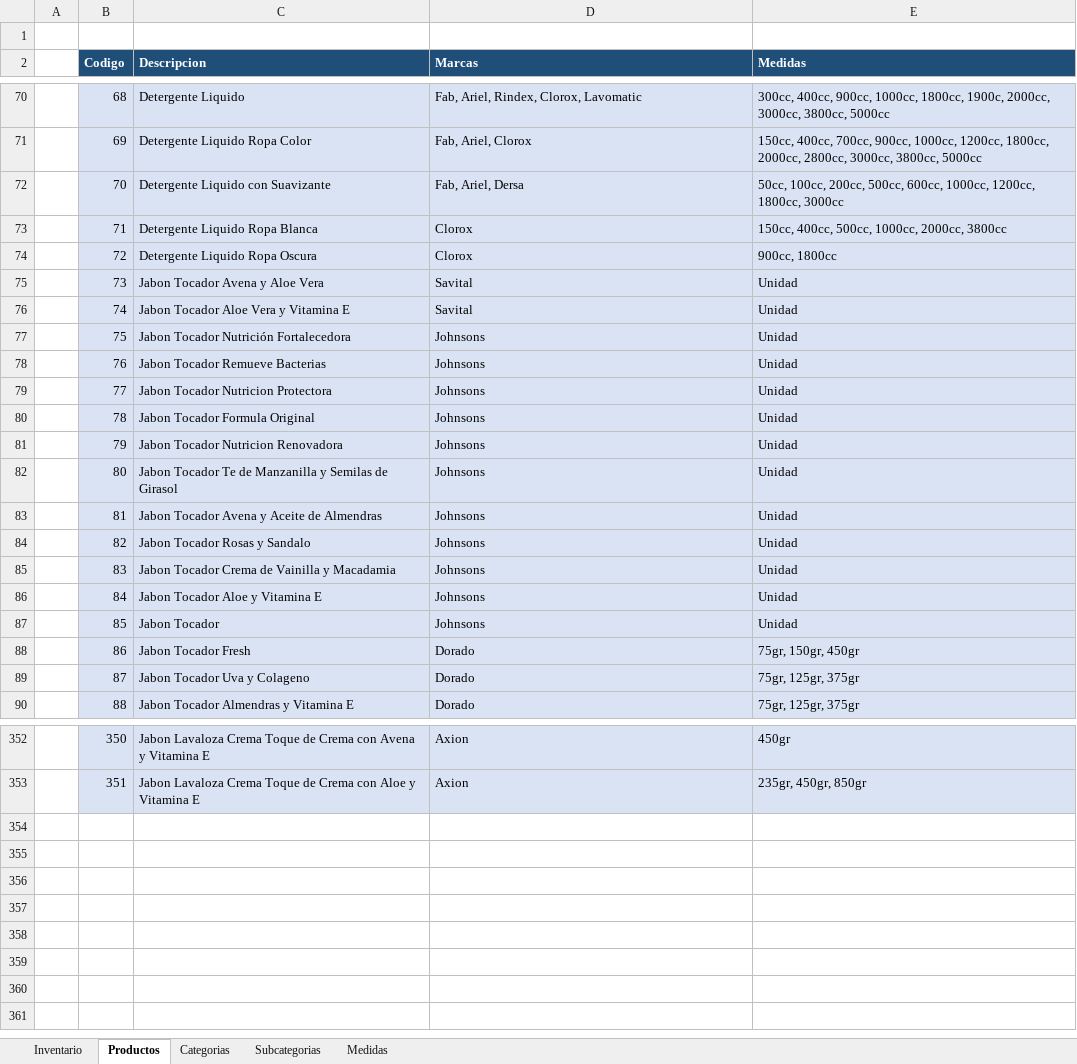
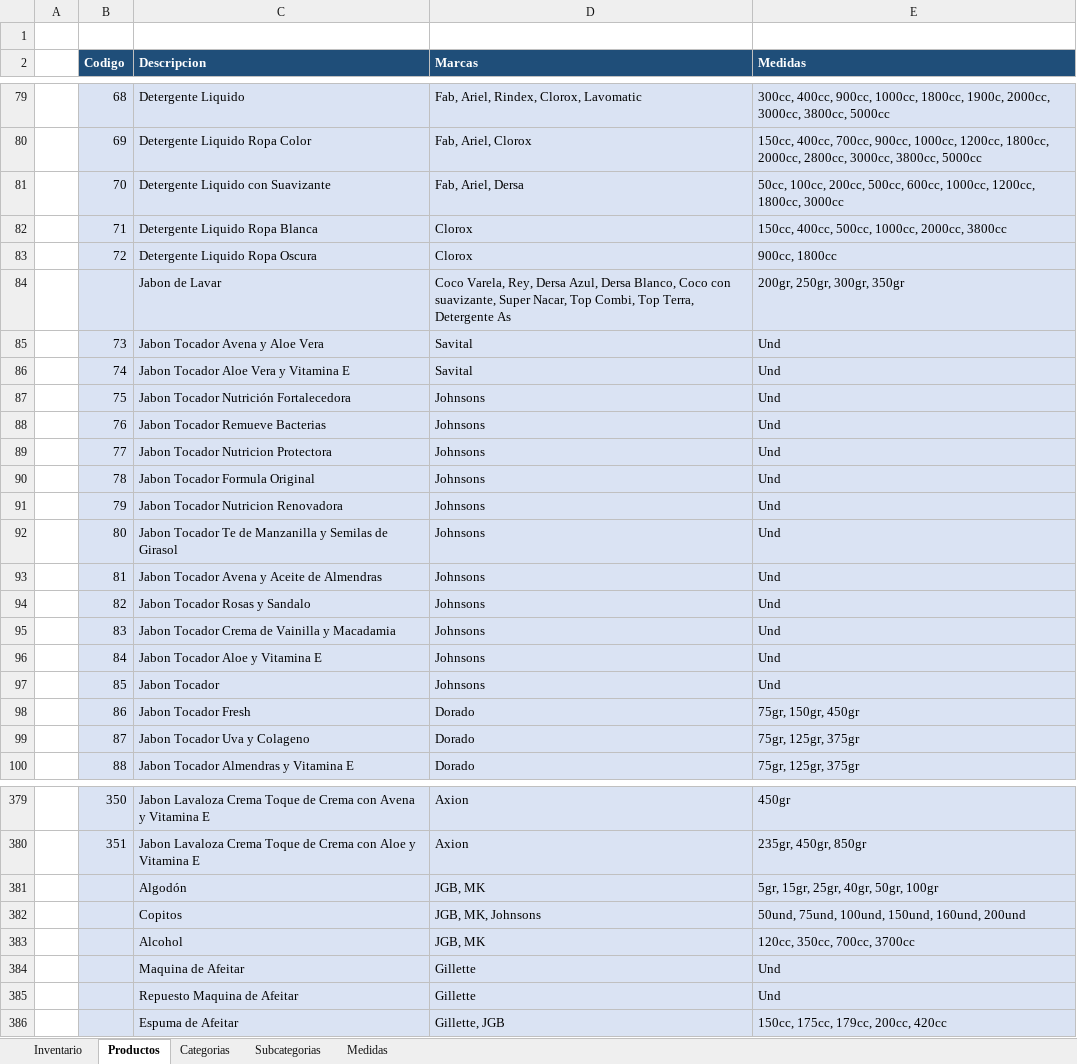
Before and after one commit to cetusorgananizacional/Dismel, an Excel workbook: Inventario.xlsx, sheet Productos, drawn as a sheet; only a part is shown, gaps mark what is left out; values as stored, in another font and other column widths than the file's, no borders; addresses are those after the commit; the diff covers the shown part only; the diff names each change by its address in the sheet, - before the commit and + after, or states it on an @@ line.

```diff
--- a/Inventario.xlsx (sheet Productos)
+++ b/Inventario.xlsx (sheet Productos)
+row 84:  |  | Jabon de Lavar | Coco Varela, Rey, Dersa Azul, Dersa Blanco, Coco con suavizante, Super Nacar, Top Combi, Top Terra, Detergente As | 200gr, 250gr, 300gr, 350gr
-E85:E97 (Medidas): Unidad
+E85:E97 (Medidas): Und
+row 381:  |  | Algodón | JGB, MK | 5gr, 15gr, 25gr, 40gr, 50gr, 100gr
+row 382:  |  | Copitos | JGB, MK, Johnsons | 50und, 75und, 100und, 150und, 160und, 200und
+row 383:  |  | Alcohol | JGB, MK | 120cc, 350cc, 700cc, 3700cc
+row 384:  |  | Maquina de Afeitar | Gillette | Und
+row 385:  |  | Repuesto Maquina de Afeitar | Gillette | Und
+row 386:  |  | Espuma de Afeitar | Gillette, JGB | 150cc, 175cc, 179cc, 200cc, 420cc
```
Also changed, not shown: 26 added rows and 36 edited cells elsewhere in this sheet.
